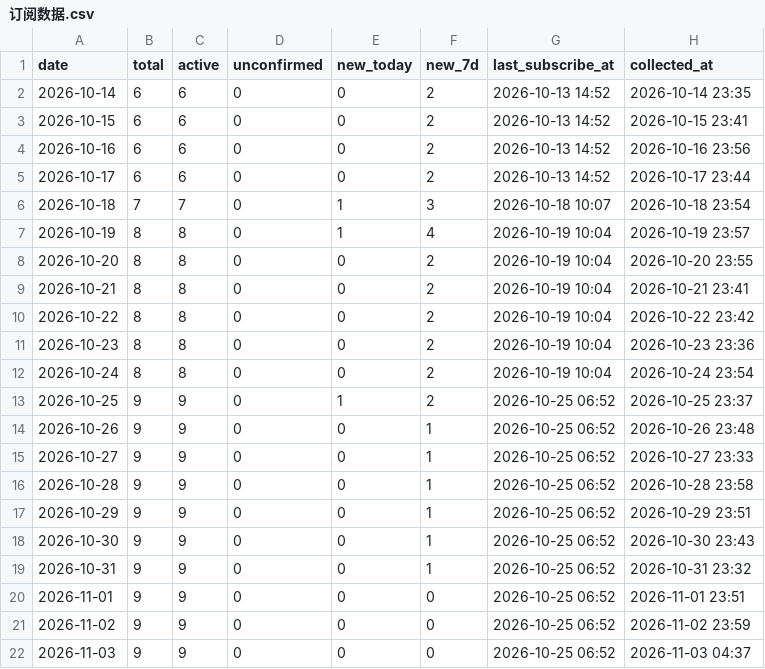
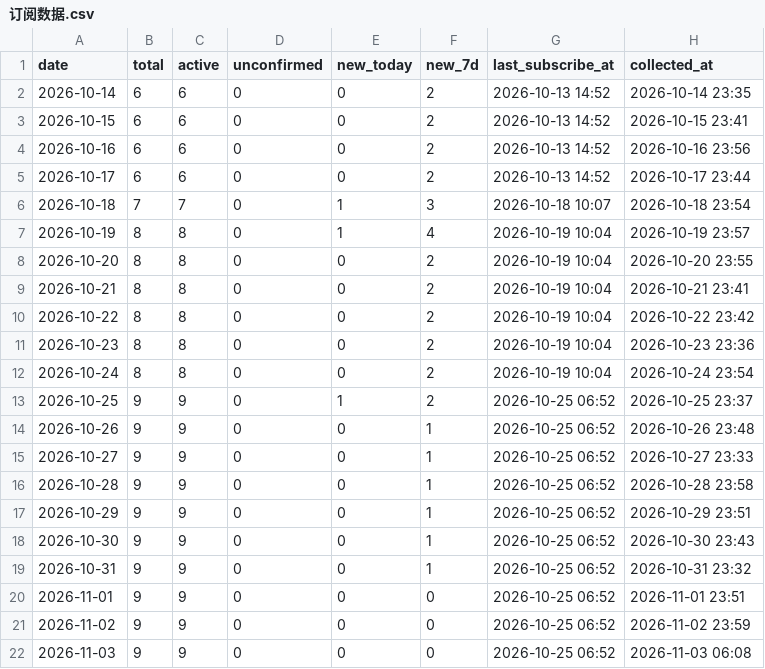
Before and after one commit to GeekBilly/theseventhrealm, a CSV file: 11-运营/data/订阅数据.csv, drawn as a sheet.

```diff
--- a/11-运营/data/订阅数据.csv
+++ b/11-运营/data/订阅数据.csv
@@ -21,2 +21,2 @@ date,total,active,unconfirmed,new_today,new_7d,last_subscribe_at,collected_at
 2026-11-02,9,9,0,0,0,2026-10-25 06:52,2026-11-02 23:59
-2026-11-03,9,9,0,0,0,2026-10-25 06:52,2026-11-03 04:37
+2026-11-03,9,9,0,0,0,2026-10-25 06:52,2026-11-03 06:08
```
Also changed, not shown: 04-市场/03-推广获客/数据回收/站点分析/站点数据.csv, 4 other files.
